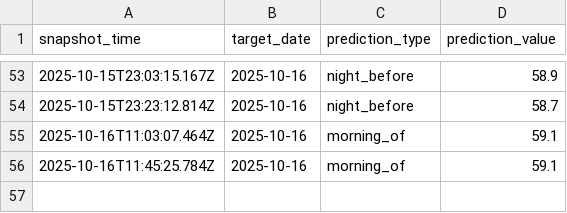
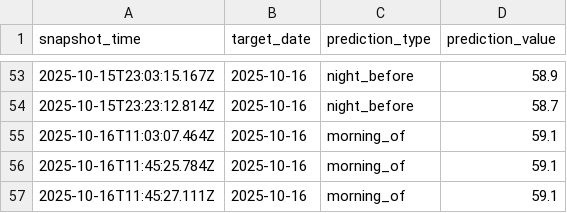
Before and after one commit to hwaheed13/nws-forecast-logger, a CSV file: predictions_snapshot.csv, drawn as a sheet; only a part is shown, gaps mark what is left out; the diff names each change by its address in the sheet, - before the commit and + after, or states it on an @@ line.

Commit message:
Log morning_of prediction for 2025-10-16

```diff
--- a/predictions_snapshot.csv
+++ b/predictions_snapshot.csv
+row 57: 2025-10-16T11:45:27.111Z | 2025-10-16 | morning_of | 59.1
```
